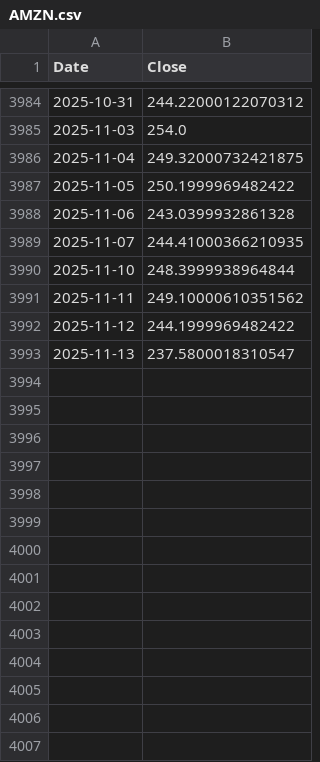
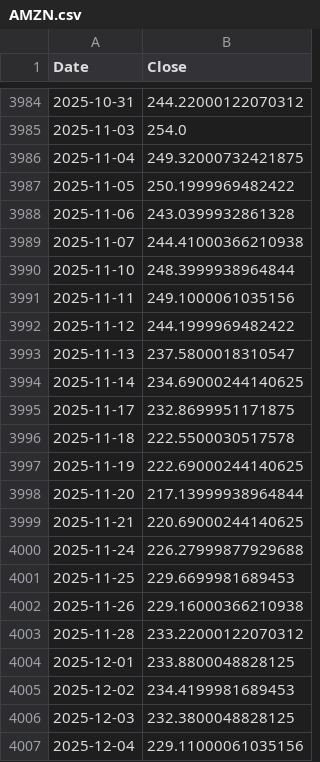
Before and after one commit to enesdesahin/market_dashboard, a CSV file: data_cache/AMZN.csv, drawn as a sheet; only a part is shown, gaps mark what is left out; the diff covers the shown part only.

Commit message:
Update cached market data

```diff
--- a/data_cache/AMZN.csv
+++ b/data_cache/AMZN.csv
@@ -3988,6 +3988,20 @@ Date,Close
 2025-11-06,243.0399932861328
-2025-11-07,244.41000366210935
+2025-11-07,244.41000366210938
 2025-11-10,248.3999938964844
-2025-11-11,249.10000610351562
+2025-11-11,249.1000061035156
 2025-11-12,244.1999969482422
 2025-11-13,237.5800018310547
+2025-11-14,234.69000244140625
+2025-11-17,232.8699951171875
+2025-11-18,222.5500030517578
+2025-11-19,222.69000244140625
+2025-11-20,217.13999938964844
+2025-11-21,220.69000244140625
+2025-11-24,226.27999877929688
+2025-11-25,229.6699981689453
+2025-11-26,229.16000366210938
+2025-11-28,233.22000122070312
+2025-12-01,233.8800048828125
+2025-12-02,234.4199981689453
+2025-12-03,232.3800048828125
+2025-12-04,229.11000061035156
```
Also changed, not shown: 10 added rows and 28 edited cells elsewhere in this file, data_cache/AAPL.csv, data_cache/CL=F.csv, 43 other files.
